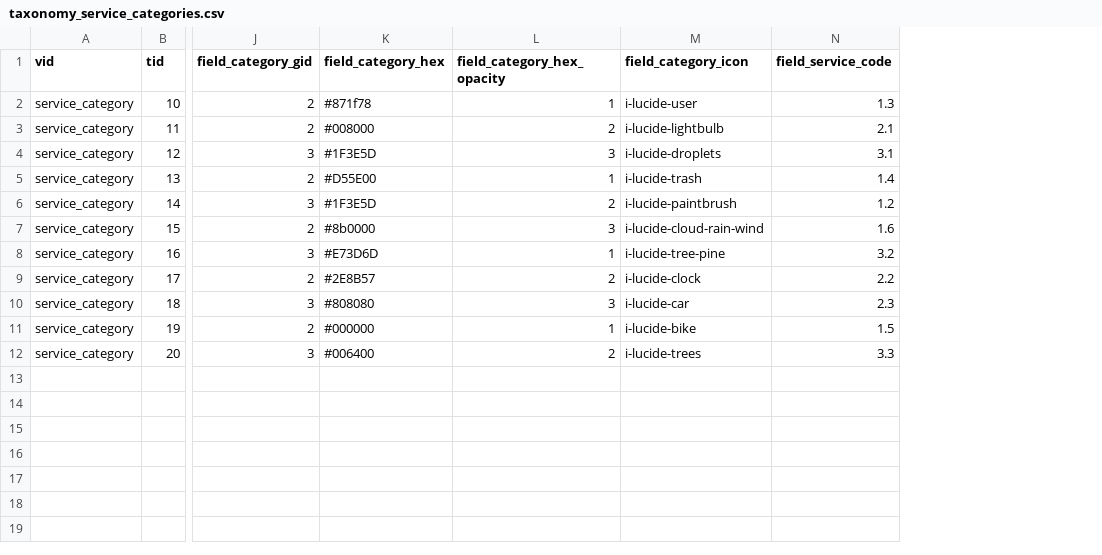
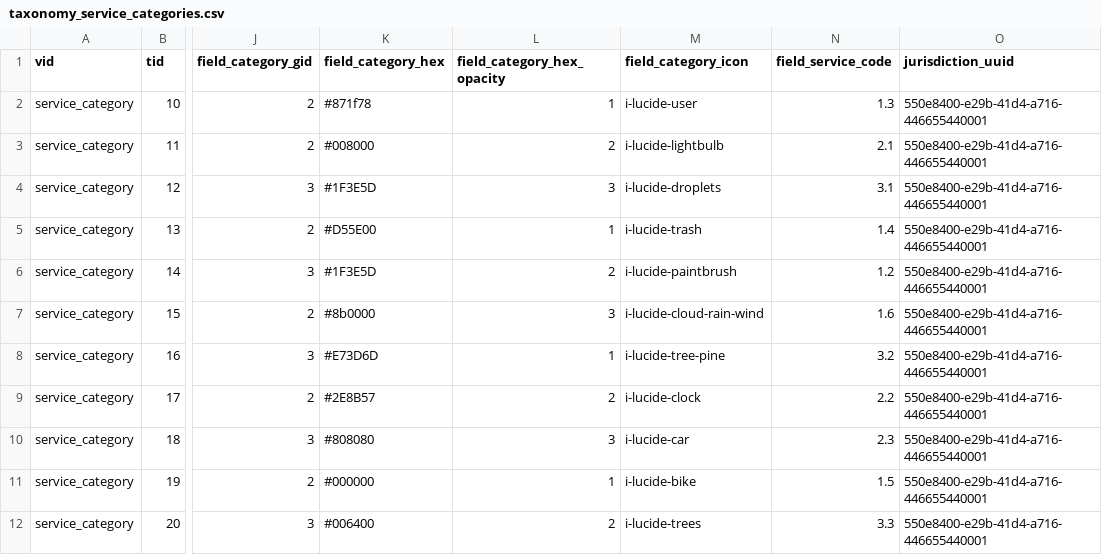
Before and after one commit to markaspot/markaspot, a CSV file: modules/markaspot_default_content/artifacts/taxonomy_service_categories.csv, drawn as a sheet; only a part is shown, gaps mark what is left out; the diff names each change by its address in the sheet, - before the commit and + after, or states it on an @@ line.

Commit message:
fix: set field_jurisdiction in all default content migrations (fixes #246 task 2)
Add jurisdiction_uuid column to CSVs and migration_lookup process to
service_category, service_status, boilerplate, and organisation migrations.
Follows the same pattern already used by the page migration.

```diff
--- a/modules/markaspot_default_content/artifacts/taxonomy_service_categories.csv
+++ b/modules/markaspot_default_content/artifacts/taxonomy_service_categories.csv
+column O (jurisdiction_uuid), rows 2-12: all 550e8400-e29b-41d4-a716-446655440001
```
Also changed, not shown: modules/markaspot_default_content/artifacts/boilerplate.csv, modules/markaspot_default_content/artifacts/group_organisation.csv, 5 other files.
